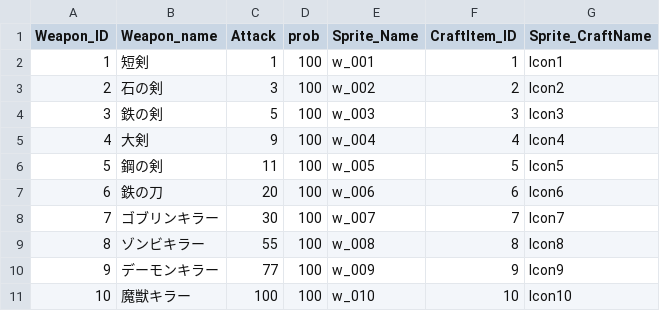
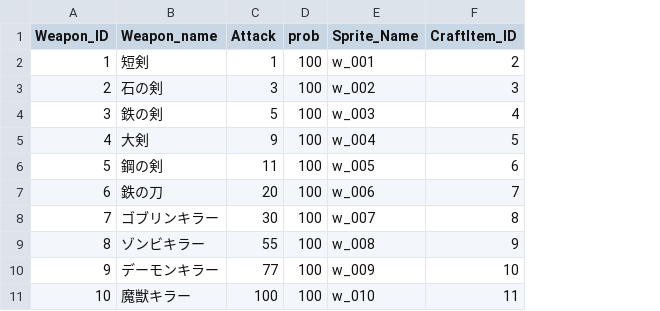
Before and after one commit to hayashi5542/RPGtest, a CSV file: Assets/Data/WeaponData.csv, drawn as a sheet; the diff names each change by its address in the sheet, - before the commit and + after, or states it on an @@ line.

Commit message:
craftItem表示の修正、経験値を得るとレベルアップ（簡易版）

```diff
--- a/Assets/Data/WeaponData.csv
+++ b/Assets/Data/WeaponData.csv
-column G (Sprite_CraftName), rows 2-11: Icon1 | Icon2 | Icon3 | Icon4 | Icon5 | Icon6 | Icon7 | Icon8 | Icon9 | Icon10
-F2 (CraftItem_ID): 1
+F2 (CraftItem_ID): 2
-F3 (CraftItem_ID): 2
+F3 (CraftItem_ID): 3
-F4 (CraftItem_ID): 3
+F4 (CraftItem_ID): 4
-F5 (CraftItem_ID): 4
+F5 (CraftItem_ID): 5
-F6 (CraftItem_ID): 5
+F6 (CraftItem_ID): 6
-F7 (CraftItem_ID): 6
+F7 (CraftItem_ID): 7
-F8 (CraftItem_ID): 7
+F8 (CraftItem_ID): 8
-F9 (CraftItem_ID): 8
+F9 (CraftItem_ID): 9
-F10 (CraftItem_ID): 9
+F10 (CraftItem_ID): 10
-F11 (CraftItem_ID): 10
+F11 (CraftItem_ID): 11
```
Also changed, not shown: 3 other files.
